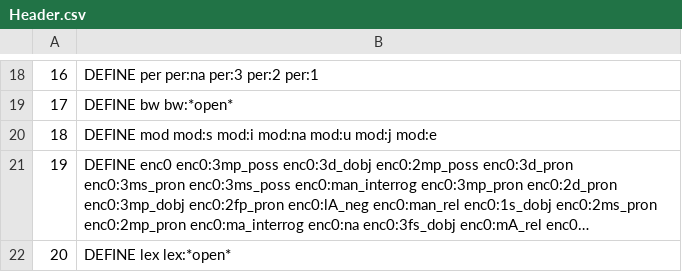
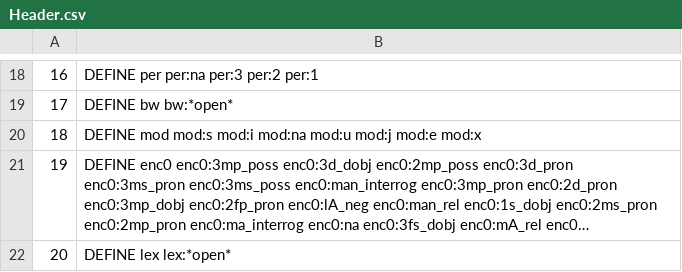
Before and after one commit to CAMeL-Lab/camel_morph, a CSV file: data/Header.csv, drawn as a sheet; only a part is shown, gaps mark what is left out; long unchanged cells end in …; the diff names each change by its address in the sheet, - before the commit and + after, or states it on an @@ line.

```diff
--- a/data/Header.csv
+++ b/data/Header.csv
-B20: …mod:j mod:e
+B20: …mod:j mod:e mod:x
```
Also changed, not shown: data/MSA-MORPH-Verbs-v4-Red.csv, data/ORDER-v4-EGY-CV.csv, 6 other files.
